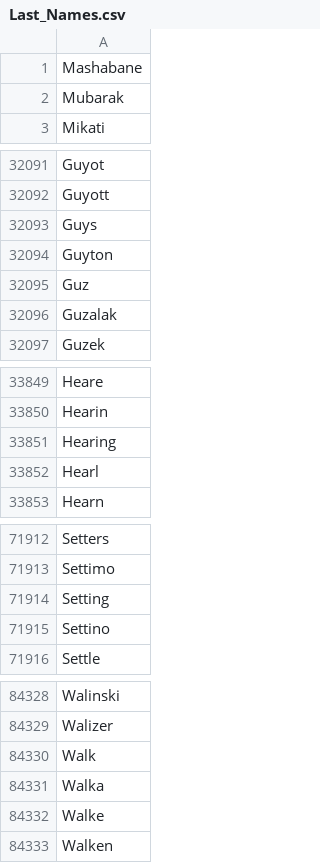
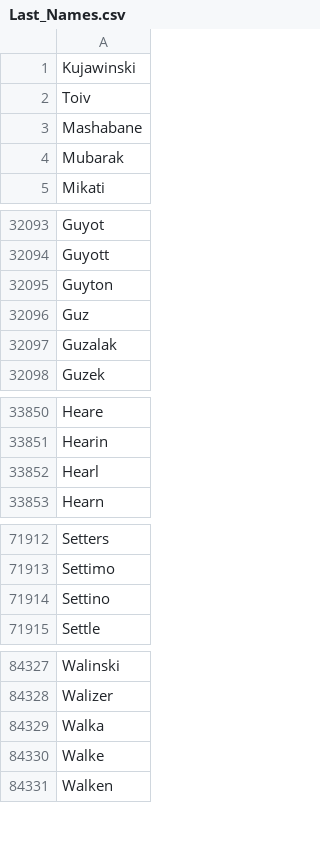
Before and after one commit to mikesafar/signal-boost, a CSV file: Last_Names.csv, drawn as a sheet; only a part is shown, gaps mark what is left out; the diff covers the shown part only.

```diff
--- a/Last_Names.csv
+++ b/Last_Names.csv
@@ -1 +1,3 @@
+Kujawinski
+Toiv
 Mashabane
@@ -32092,3 +32094,2 @@ Guyot
 Guyott
-Guys
 Guyton
@@ -33850,3 +33851,2 @@ Heare
 Hearin
-Hearing
 Hearl
@@ -71913,3 +71913,2 @@ Setters
 Settimo
-Setting
 Settino
@@ -84329,3 +84328,2 @@ Walinski
 Walizer
-Walk
 Walka
```
Also changed, not shown: 1 removed row elsewhere in this file, 1 other file.
